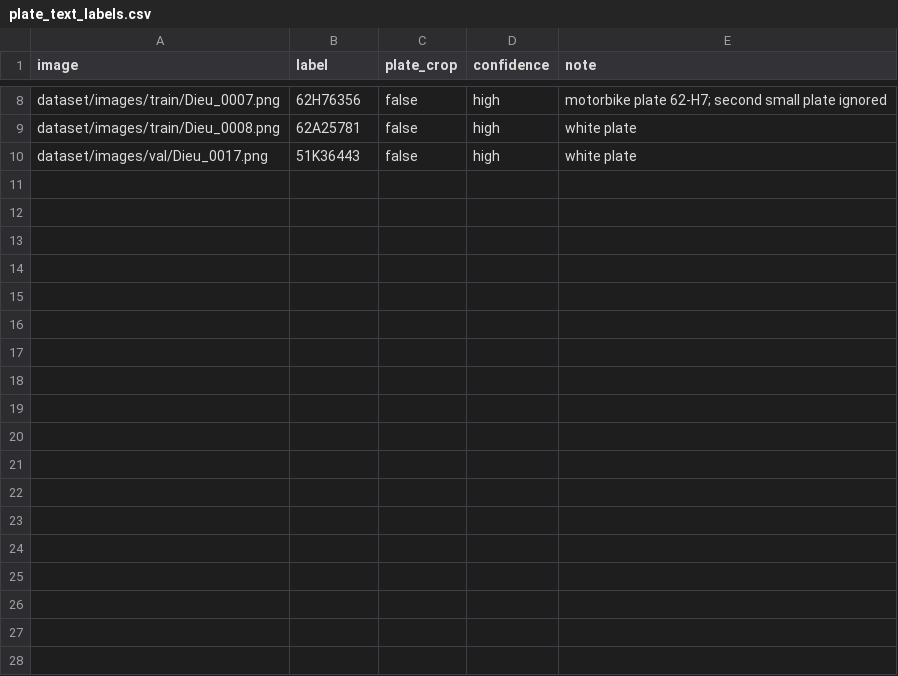
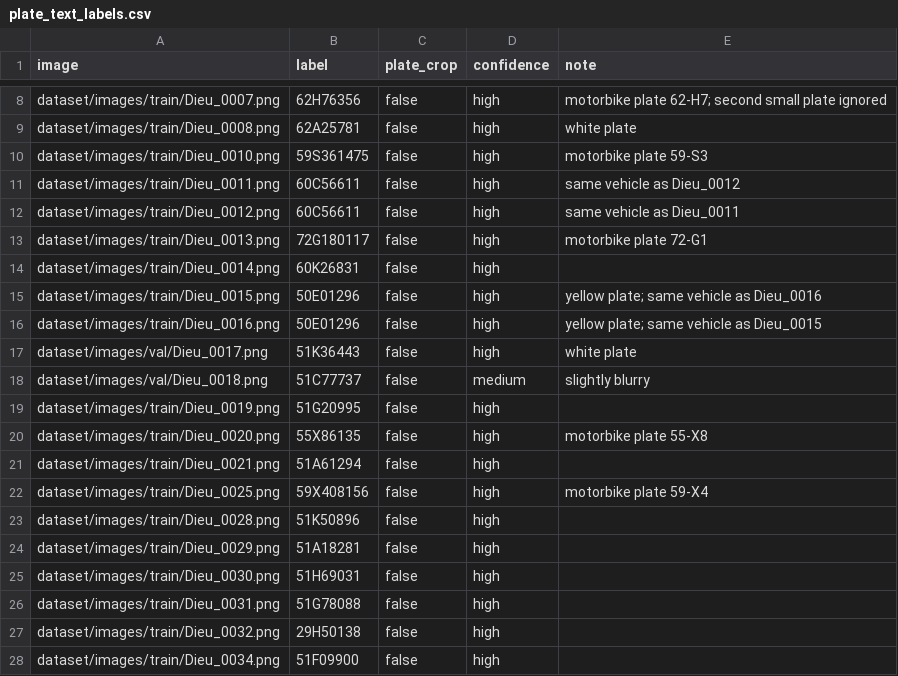
Before and after one commit to vu25ms13298-oss/ddm501_final_project_group4, a CSV file: dataset/plate_text_labels.csv, drawn as a sheet; only a part is shown, gaps mark what is left out; the diff covers the shown part only; the diff names each change by its address in the sheet, - before the commit and + after, or states it on an @@ line.

Commit message:
data: label 33 more real plates and re-run real-image evaluation
- plate_text_labels.csv: 42 labelled images (38 high, 4 medium confidence);
  8 unreadable/ambiguous images listed in plate_text_unlabelled.txt
- Full scene (YOLO + OCR): 15/42 exact (35.7%, 95% CI 23-51%), 63.2% char
- Ground-truth crops: 18/42 exact (42.9%), 81.0% char
- Motorbike plates 2/15 and blue plates 0/2 are the main failure modes

```diff
--- a/dataset/plate_text_labels.csv
+++ b/dataset/plate_text_labels.csv
+row 10: dataset/images/train/Dieu_0010.png | 59S361475 | false | high | motorbike plate 59-S3
+row 11: dataset/images/train/Dieu_0011.png | 60C56611 | false | high | same vehicle as Dieu_0012
+row 12: dataset/images/train/Dieu_0012.png | 60C56611 | false | high | same vehicle as Dieu_0011
+row 13: dataset/images/train/Dieu_0013.png | 72G180117 | false | high | motorbike plate 72-G1
+row 14: dataset/images/train/Dieu_0014.png | 60K26831 | false | high
+row 15: dataset/images/train/Dieu_0015.png | 50E01296 | false | high | yellow plate; same vehicle as Dieu_0016
+row 16: dataset/images/train/Dieu_0016.png | 50E01296 | false | high | yellow plate; same vehicle as Dieu_0015
+row 18: dataset/images/val/Dieu_0018.png | 51C77737 | false | medium | slightly blurry
+row 19: dataset/images/train/Dieu_0019.png | 51G20995 | false | high
+row 20: dataset/images/train/Dieu_0020.png | 55X86135 | false | high | motorbike plate 55-X8
+row 21: dataset/images/train/Dieu_0021.png | 51A61294 | false | high
+row 22: dataset/images/train/Dieu_0025.png | 59X408156 | false | high | motorbike plate 59-X4
+row 23: dataset/images/train/Dieu_0028.png | 51K50896 | false | high
+row 24: dataset/images/train/Dieu_0029.png | 51A18281 | false | high
+row 25: dataset/images/train/Dieu_0030.png | 51H69031 | false | high
+row 26: dataset/images/train/Dieu_0031.png | 51G78088 | false | high
+row 27: dataset/images/train/Dieu_0032.png | 29H50138 | false | high
+row 28: dataset/images/train/Dieu_0034.png | 51F09900 | false | high
```
Also changed, not shown: 15 added rows elsewhere in this file, 2 other files.
